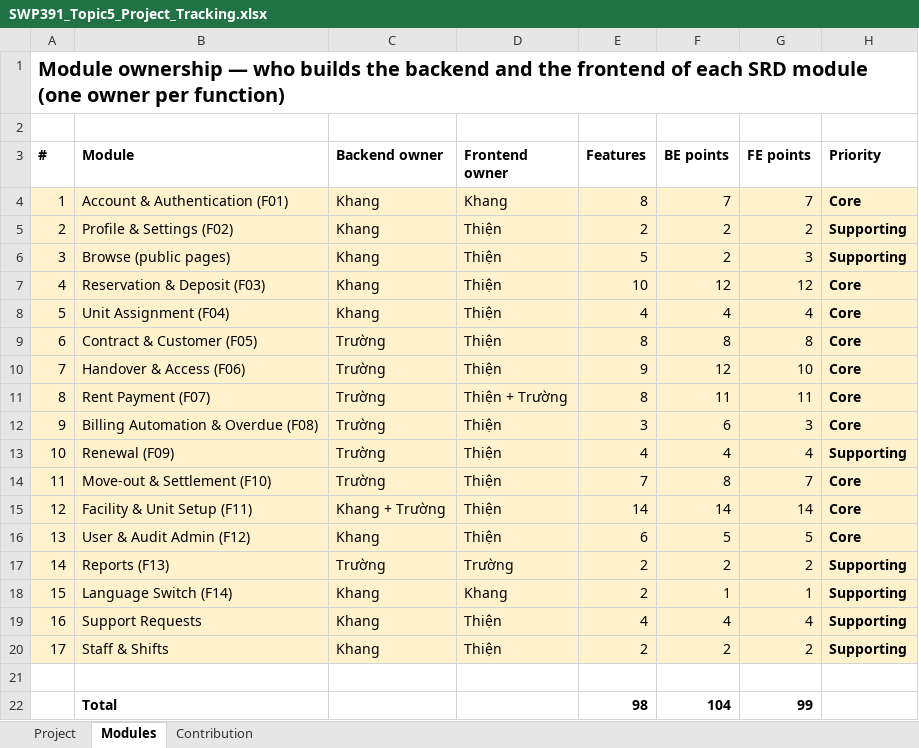
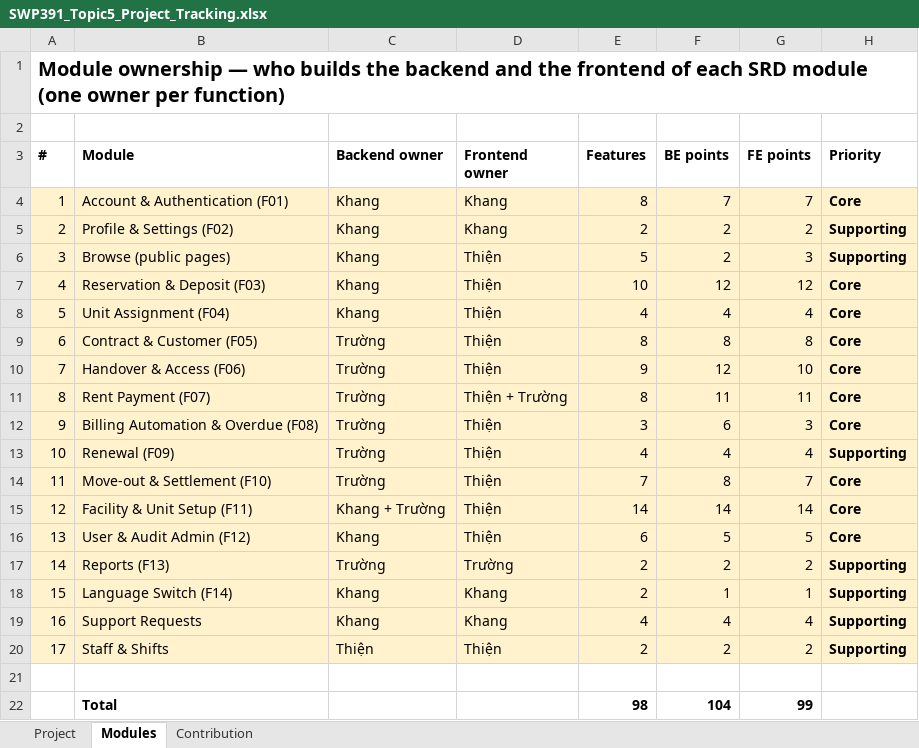
Before and after one commit to MiKhangz/Self-Storage-Facility-BACKEND, an Excel workbook: docs/SWP391_Topic5_Project_Tracking.xlsx, sheet Modules, drawn as a sheet; values as stored, in another font and other column widths than the file's, no borders; the diff names each change by its address in the sheet, - before the commit and + after, or states it on an @@ line.

Commit message:
docs(tracking): Thien takes the shifts backend; Khang takes the profile and support screens

```diff
--- a/docs/SWP391_Topic5_Project_Tracking.xlsx (sheet Modules)
+++ b/docs/SWP391_Topic5_Project_Tracking.xlsx (sheet Modules)
-D5 (Frontend owner): Thiện
+D5 (Frontend owner): Khang
-D19 (Frontend owner): Thiện
+D19 (Frontend owner): Khang
-C20 (Backend owner): Khang
+C20 (Backend owner): Thiện
```
Also changed, not shown: sheet Contribution, sheet Project.
